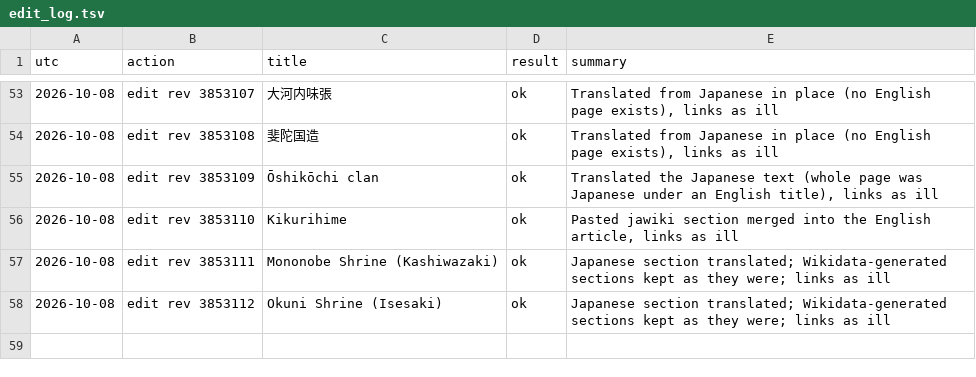
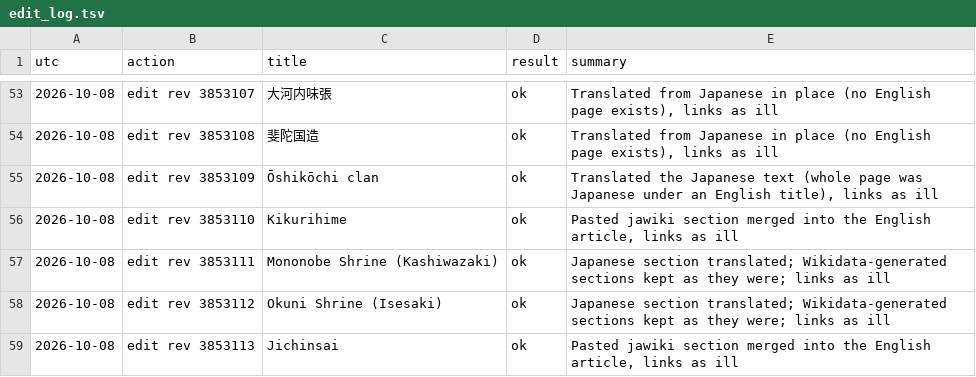
Before and after one commit to EmmaLeonhart/shintowiki-scripts, a TSV file: shinto_miraheze/browser_wiki/edit_log.tsv, drawn as a sheet; only a part is shown, gaps mark what is left out; the diff names each change by its address in the sheet, - before the commit and + after, or states it on an @@ line.

```diff
--- a/shinto_miraheze/browser_wiki/edit_log.tsv
+++ b/shinto_miraheze/browser_wiki/edit_log.tsv
+row 59: 2026-10-08 | edit rev 3853113 | Jichinsai | ok | Pasted jawiki section merged into the English article, links as ill
```
Also changed, not shown: 2 other files.
